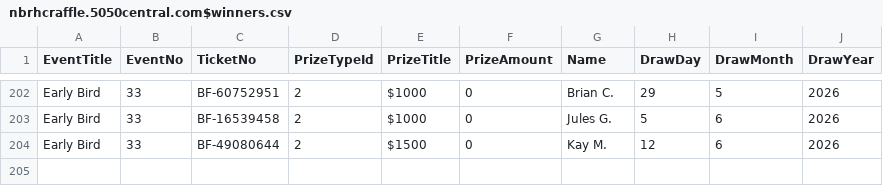
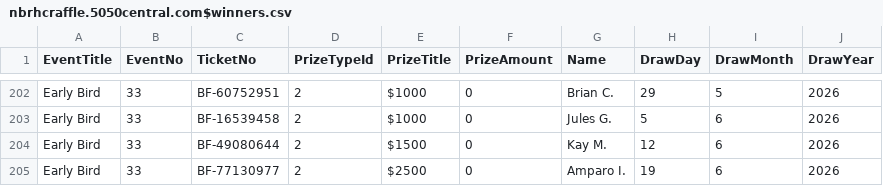
Before and after one commit to AscendFS/winners-list, a CSV file: nbrhcraffle.5050central.com$winners.csv, drawn as a sheet; only a part is shown, gaps mark what is left out.

Commit message:
Update nbrhcraffle.5050central.com$winners.csv

```diff
--- a/nbrhcraffle.5050central.com$winners.csv
+++ b/nbrhcraffle.5050central.com$winners.csv
@@ -204 +204,2 @@ Early Bird,33,BF-16539458,2,$1000,0,Jules G.,5,6,2026
 Early Bird,33,BF-49080644,2,$1500,0,Kay M.,12,6,2026
+Early Bird,33,BF-77130977,2,$2500,0,Amparo I.,19,6,2026
```
